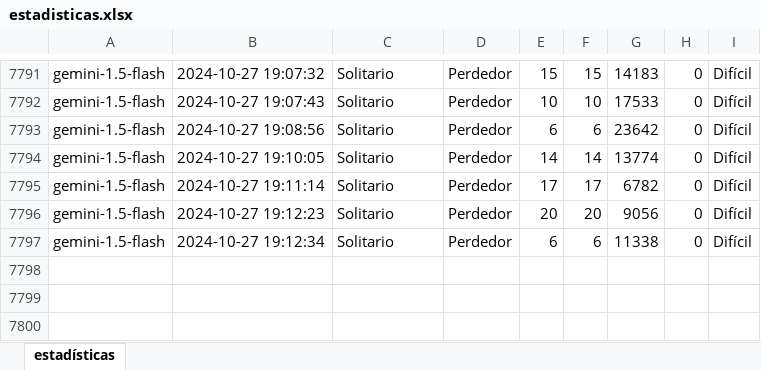
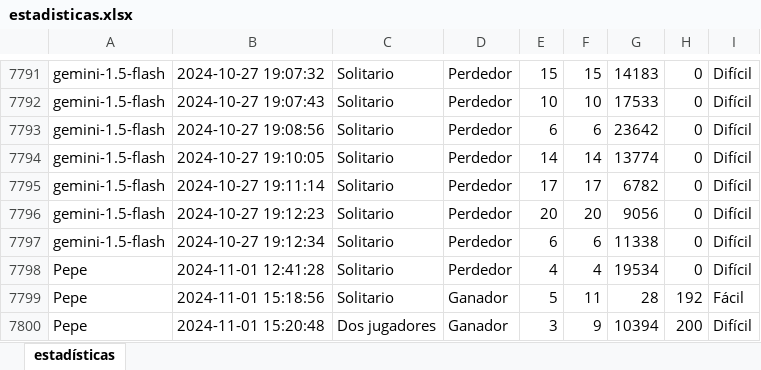
Before and after one commit to jbarrerobuch/MasterUCM-Tarea-Python-Basico, an Excel workbook: estadisticas.xlsx, sheet estadísticas, drawn as a sheet; only a part is shown, gaps mark what is left out; values as stored, in another font and other column widths than the file's, no borders; the diff names each change by its address in the sheet, - before the commit and + after, or states it on an @@ line.

Commit message:
Agregada funcion de validación de entrada de numeros enteros para selección en menus e intentos de juego. Agregada representación grafica de estadisticas por jugador y dificultad, nominales como porcentuales.

```diff
--- a/estadisticas.xlsx (sheet estadísticas)
+++ b/estadisticas.xlsx (sheet estadísticas)
+row 7798: Pepe | 2024-11-01 12:41:28 | Solitario | Perdedor | 4 | 4 | 19534 | 0 | Difícil
+row 7799: Pepe | 2024-11-01 15:18:56 | Solitario | Ganador | 5 | 11 | 28 | 192 | Fácil
+row 7800: Pepe | 2024-11-01 15:20:48 | Dos jugadores | Ganador | 3 | 9 | 10394 | 200 | Difícil
```
Also changed, not shown: 6 other files.
